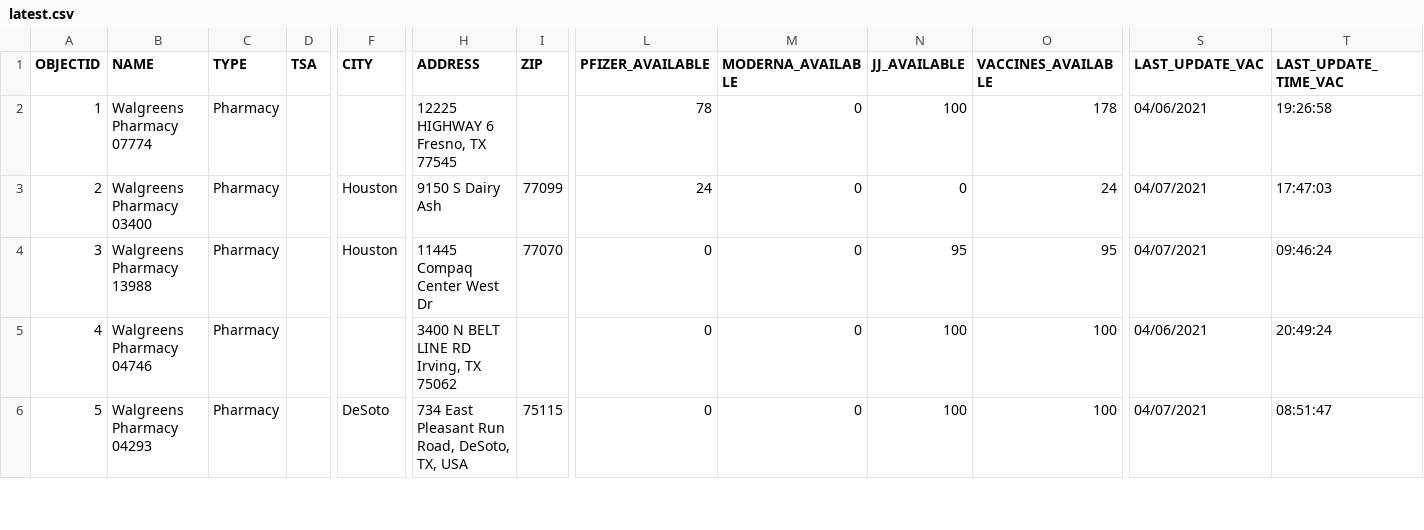
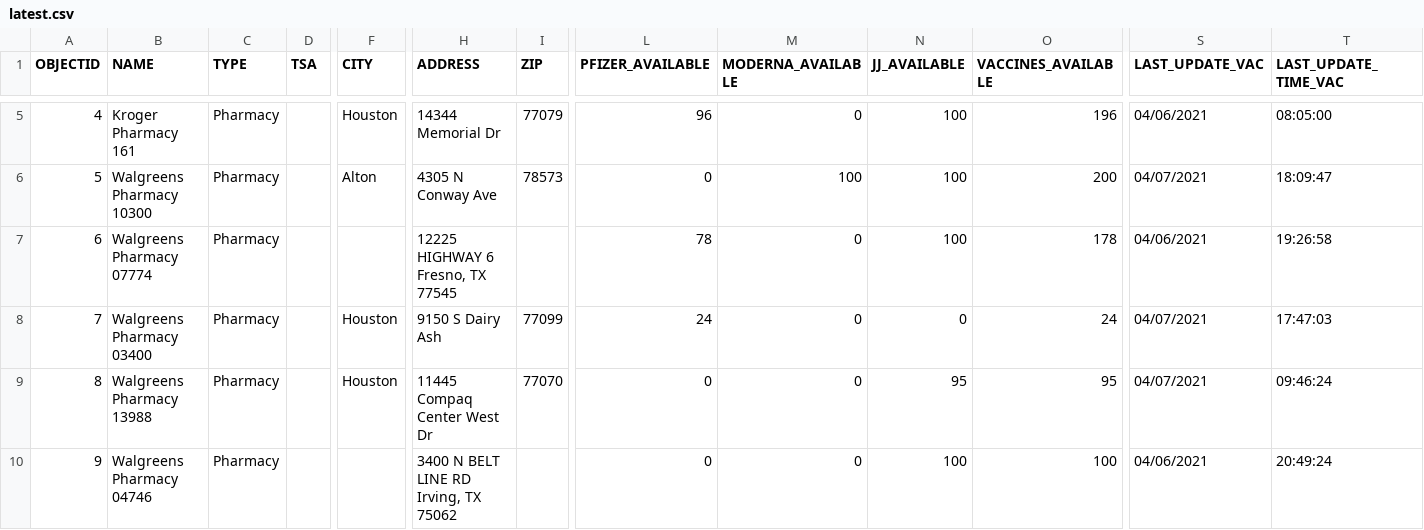
Before and after one commit to rdmurphy/tx-covid-vaccine-data, a CSV file: providers/latest.csv, drawn as a sheet; only a part is shown, gaps mark what is left out; the shorter side is filled out with more unchanged rows; addresses are those after the commit; rows hold the shown columns only; the diff covers the shown part only; the diff names each change by its address in the sheet, - before the commit and + after, or states it on an @@ line.

```diff
--- a/providers/latest.csv
+++ b/providers/latest.csv
@@ row 248 moved to row 5: 4 @@
+row 6: 5 | Walgreens Pharmacy 10300 | Pharmacy |  | Alton | 4305 N Conway Ave | 78573 | 0 | 100 | 100 | 200 | 04/07/2021 | 18:09:47
@@ column A (OBJECTID) renumbered from row 7 down @@
```
Also changed, not shown: 1 added row, 3 removed rows, 2 moved rows and 42 edited cells elsewhere in this file, 1 other file.
